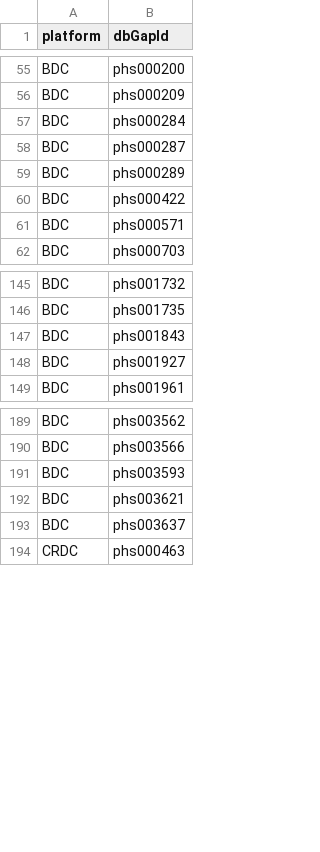
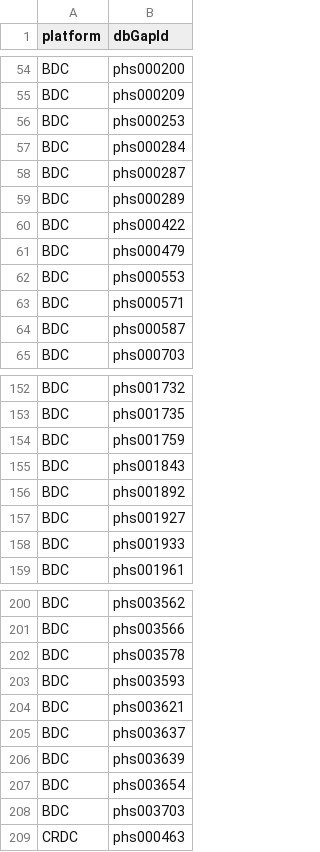
Before and after one commit to DataBiosphere/data-browser, a TSV file: files/ncpi-catalog/files/dashboard-source-ncpi.tsv, drawn as a sheet; only a part is shown, gaps mark what is left out; the diff covers the shown part only; the diff names each change by its address in the sheet, - before the commit and + after, or states it on an @@ line.

Commit message:
chore: ncpi data update (#4267)

```diff
--- a/files/ncpi-catalog/files/dashboard-source-ncpi.tsv
+++ b/files/ncpi-catalog/files/dashboard-source-ncpi.tsv
+row 56: BDC | phs000253
+row 61: BDC | phs000479
+row 62: BDC | phs000553
+row 64: BDC | phs000587
+row 154: BDC | phs001759
+row 156: BDC | phs001892
+row 158: BDC | phs001933
+row 202: BDC | phs003578
+row 206: BDC | phs003639
+row 207: BDC | phs003654
+row 208: BDC | phs003703
```
Also changed, not shown: 8 added rows and 1 removed row elsewhere in this file.
